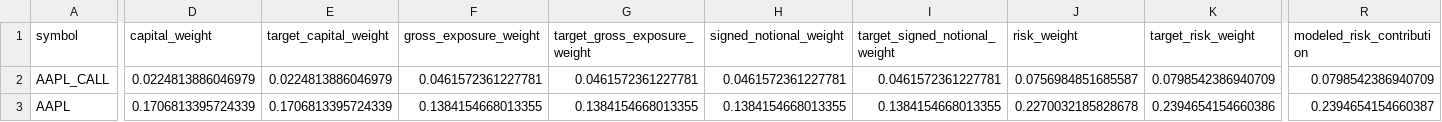
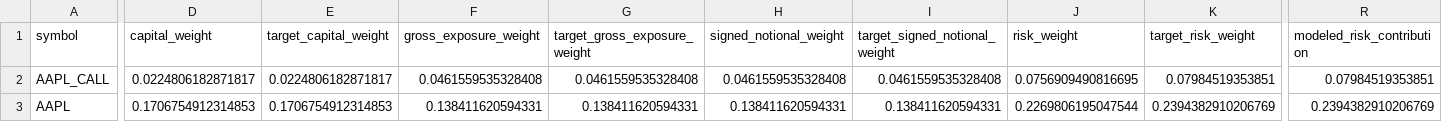
Before and after one commit to Agunp1/AI-Financial-Analyst, a CSV file: day67_instrument_risk_monitor.csv, drawn as a sheet; only a part is shown, gaps mark what is left out; the diff covers the shown part only; the diff names each change by its address in the sheet, - before the commit and + after, or states it on an @@ line.

```diff
--- a/day67_instrument_risk_monitor.csv
+++ b/day67_instrument_risk_monitor.csv
-D2 (capital_weight): 0.0224813886046979
+D2 (capital_weight): 0.0224806182871817
-E2 (target_capital_weight): 0.0224813886046979
+E2 (target_capital_weight): 0.0224806182871817
-F2 (gross_exposure_weight): 0.0461572361227781
+F2 (gross_exposure_weight): 0.0461559535328408
-G2 (target_gross_exposure_weight): 0.0461572361227781
+G2 (target_gross_exposure_weight): 0.0461559535328408
-H2 (signed_notional_weight): 0.0461572361227781
+H2 (signed_notional_weight): 0.0461559535328408
-I2 (target_signed_notional_weight): 0.0461572361227781
+I2 (target_signed_notional_weight): 0.0461559535328408
-J2 (risk_weight): 0.0756984851685587
+J2 (risk_weight): 0.0756909490816695
-K2 (target_risk_weight): 0.0798542386940709
+K2 (target_risk_weight): 0.07984519353851
-R2 (modeled_risk_contribution): 0.0798542386940709
+R2 (modeled_risk_contribution): 0.07984519353851
-D3 (capital_weight): 0.1706813395724339
+D3 (capital_weight): 0.1706754912314853
-E3 (target_capital_weight): 0.1706813395724339
+E3 (target_capital_weight): 0.1706754912314853
-F3 (gross_exposure_weight): 0.1384154668013355
+F3 (gross_exposure_weight): 0.138411620594331
-G3 (target_gross_exposure_weight): 0.1384154668013355
+G3 (target_gross_exposure_weight): 0.138411620594331
-H3 (signed_notional_weight): 0.1384154668013355
+H3 (signed_notional_weight): 0.138411620594331
-I3 (target_signed_notional_weight): 0.1384154668013355
+I3 (target_signed_notional_weight): 0.138411620594331
-J3 (risk_weight): 0.2270032185828678
+J3 (risk_weight): 0.2269806195047544
-K3 (target_risk_weight): 0.2394654154660386
+K3 (target_risk_weight): 0.2394382910206769
-R3 (modeled_risk_contribution): 0.2394654154660387
+R3 (modeled_risk_contribution): 0.2394382910206769
```
Also changed, not shown: 171 edited cells elsewhere in this file, day67_asset_class_risk_monitor.csv, day69_instrument_remediation_actions.csv, 18 other files.
